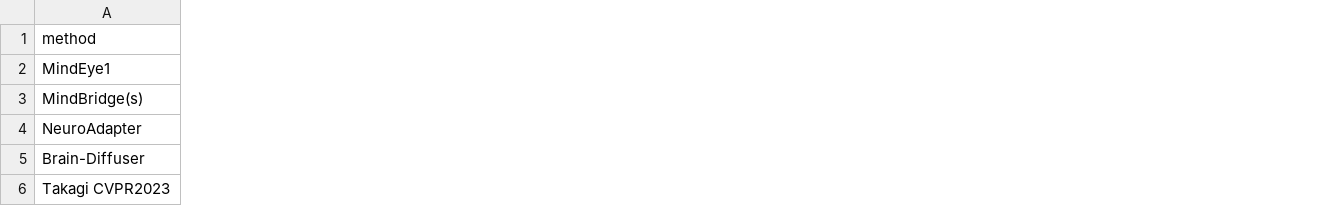
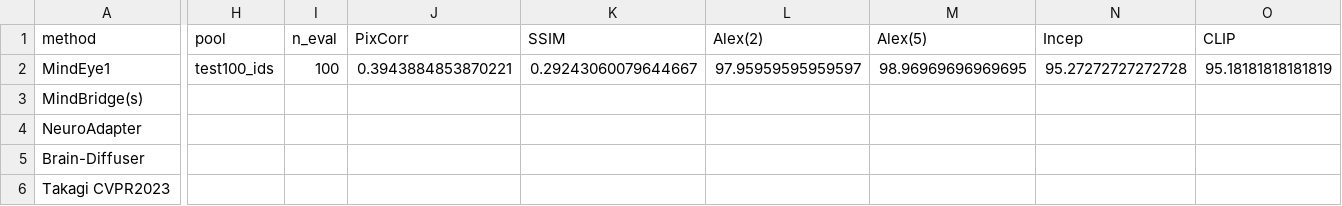
Before and after one commit to GeYugong/neuroadapter-author-first, a CSV file: benchmarks/subj01-v1/metrics_native_pipeline.csv, drawn as a sheet; only a part is shown, gaps mark what is left out; the diff covers the shown part only; the diff names each change by its address in the sheet, - before the commit and + after, or states it on an @@ line.

Commit message:
docs(benchmark): publish native MindEye sixteen-candidate test100 results

```diff
--- a/benchmarks/subj01-v1/metrics_native_pipeline.csv
+++ b/benchmarks/subj01-v1/metrics_native_pipeline.csv
+column H (pool), row 2: test100_ids
+column I (n_eval), row 2: 100
+column J (PixCorr), row 2: 0.3943884853870221
+column K (SSIM), row 2: 0.29243060079644667
+column L (Alex(2)), row 2: 97.95959595959597
+column M (Alex(5)), row 2: 98.96969696969695
+column N (Incep), row 2: 95.27272727272728
+column O (CLIP), row 2: 95.18181818181819
```
Also changed, not shown: 2 added columns and 9 edited cells elsewhere in this file, 14 other files.
